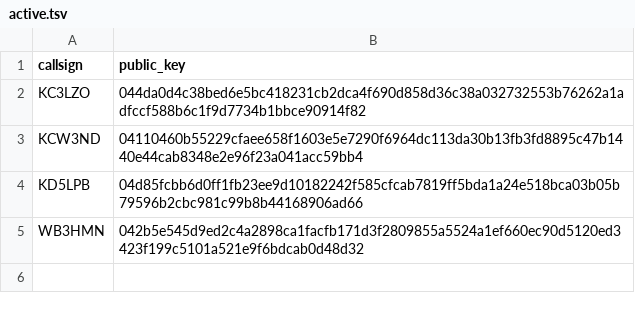
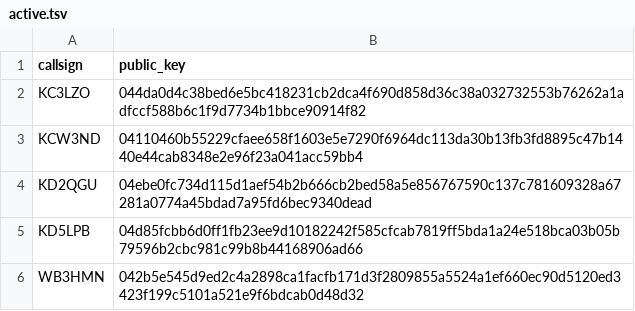
Before and after one commit to brannondorsey/chattervox-keys, a TSV file: active.tsv, drawn as a sheet; the diff names each change by its address in the sheet, - before the commit and + after, or states it on an @@ line.

Commit message:
Add KD2QGU's key to active.tsv

```diff
--- a/active.tsv
+++ b/active.tsv
+row 4: KD2QGU | 04ebe0fc734d115d1aef54b2b666cb2bed58a5e856767590c137c781609328a67281a0774a45bdad7a95fd6bec9340dead
```
